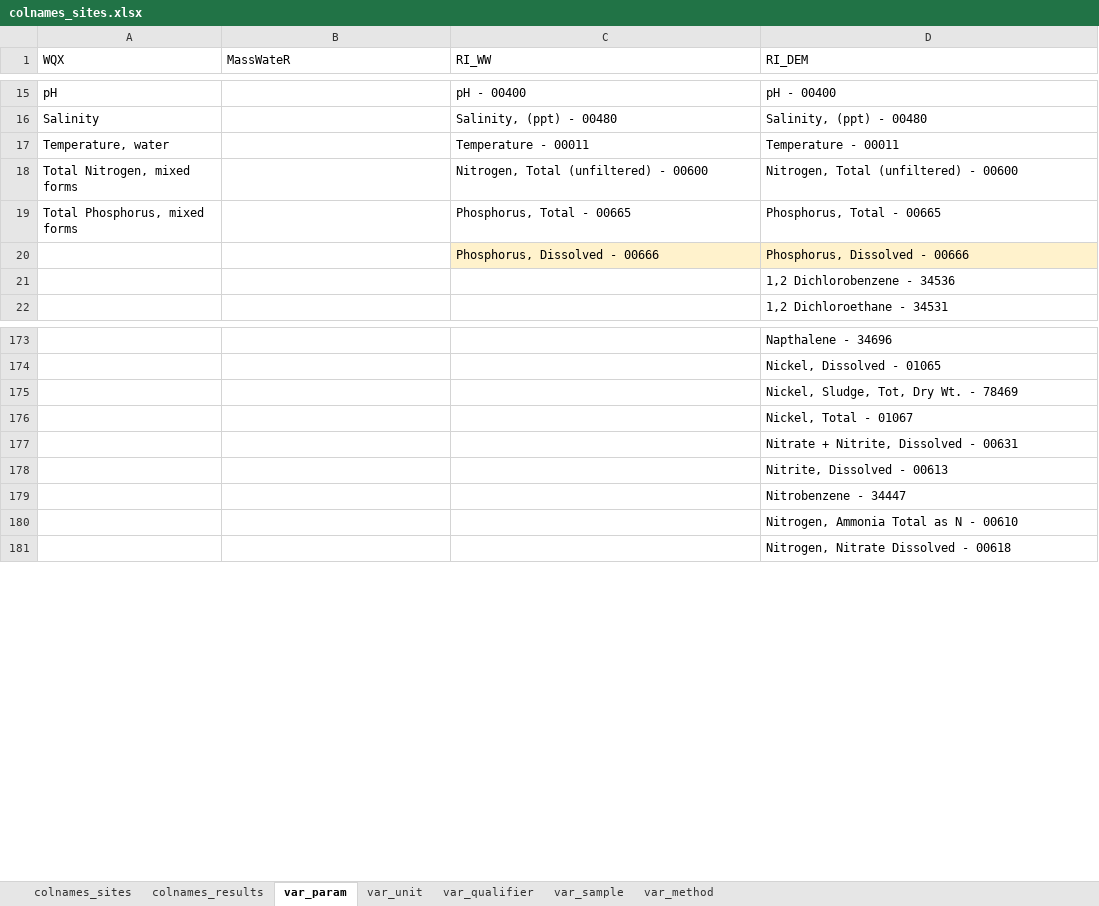
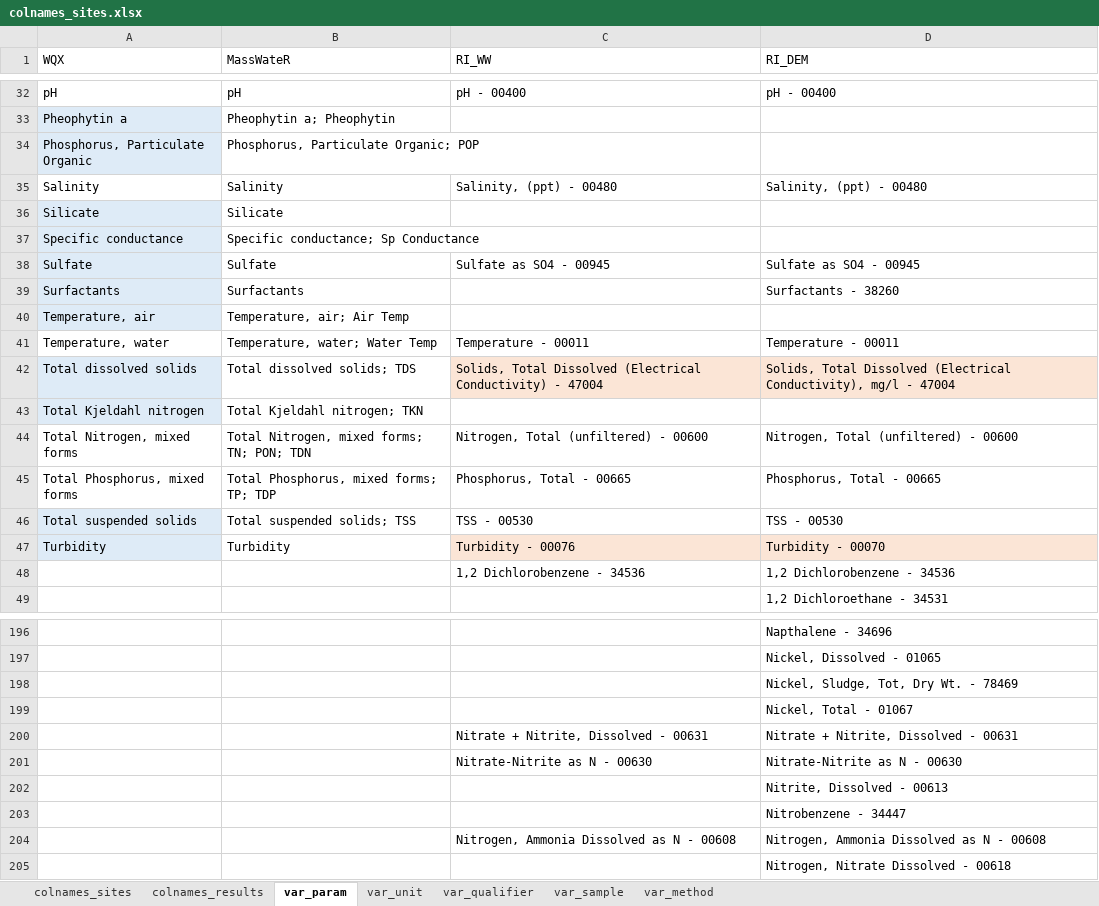
Before and after one commit to massbays-tech/wqformat, an Excel workbook: data-raw/colnames_sites.xlsx, sheet var_param, drawn as a sheet; only a part is shown, gaps mark what is left out; values as stored, in another font and other column widths than the file's, no borders; conditional formats not drawn; removed rows and columns are numbered as before the commit, all else as after; the diff covers the shown part only; the diff names each change by its address in the sheet, - before the commit and + after, or states it on an @@ line.

```diff
--- a/data-raw/colnames_sites.xlsx (sheet var_param)
+++ b/data-raw/colnames_sites.xlsx (sheet var_param)
-B32 (MassWateR): (empty)
+B32 (MassWateR): pH
+row 33: Pheophytin a | Pheophytin a; Pheophytin
+row 34: Phosphorus, Particulate Organic | Phosphorus, Particulate Organic; POP
-B35 (MassWateR): (empty)
+B35 (MassWateR): Salinity
+row 36: Silicate | Silicate
+row 37: Specific conductance | Specific conductance; Sp Conductance
+row 38: Sulfate | Sulfate | Sulfate as SO4 - 00945 | Sulfate as SO4 - 00945
+row 39: Surfactants | Surfactants |  | Surfactants - 38260
+row 40: Temperature, air | Temperature, air; Air Temp
-B41 (MassWateR): (empty)
+B41 (MassWateR): Temperature, water; Water Temp
+row 42: Total dissolved solids | Total dissolved solids; TDS | Solids, Total Dissolved (Electrical Conductivity) - 47004 | Solids, Total Dissolved (Electrical Conductivity), mg/l - 47004
+row 43: Total Kjeldahl nitrogen | Total Kjeldahl nitrogen; TKN
-B44 (MassWateR): (empty)
+B44 (MassWateR): Total Nitrogen, mixed forms; TN; PON; TDN
-B45 (MassWateR): (empty)
+B45 (MassWateR): Total Phosphorus, mixed forms; TP; TDP
@@ row 20 moved to row 237: Phosphorus, Dissolved - 00666 @@
-row 21:  |  |  | 1,2 Dichlorobenzene - 34536
+row 46: Total suspended solids | Total suspended solids; TSS | TSS - 00530 | TSS - 00530
+row 47: Turbidity | Turbidity | Turbidity - 00076 | Turbidity - 00070
+row 48:  |  | 1,2 Dichlorobenzene - 34536 | 1,2 Dichlorobenzene - 34536
-C200 (RI_WW): (empty)
+C200 (RI_WW): Nitrate + Nitrite, Dissolved - 00631
+row 201:  |  | Nitrate-Nitrite as N - 00630 | Nitrate-Nitrite as N - 00630
-row 180:  |  |  | Nitrogen, Ammonia Total as N - 00610
+row 204:  |  | Nitrogen, Ammonia Dissolved as N - 00608 | Nitrogen, Ammonia Dissolved as N - 00608
```
Also changed, not shown: 19 added rows, 11 removed rows, 21 edited cells and cell formats elsewhere in this sheet, sheet var_unit, sheet var_method, sheet var_sample, sheet colnames_results, sheet var_qualifier, 19 other files.
